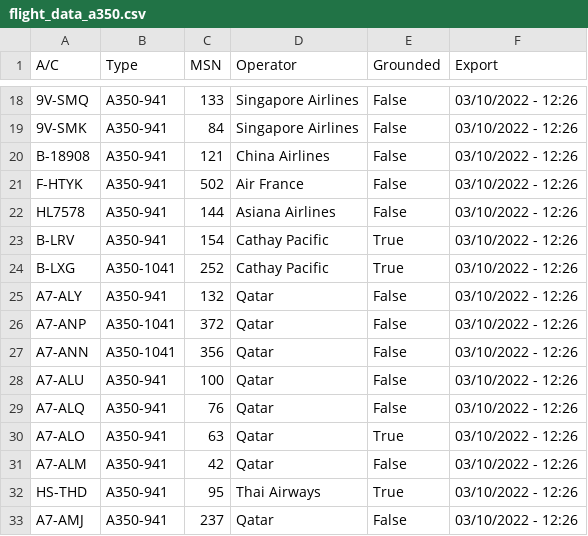
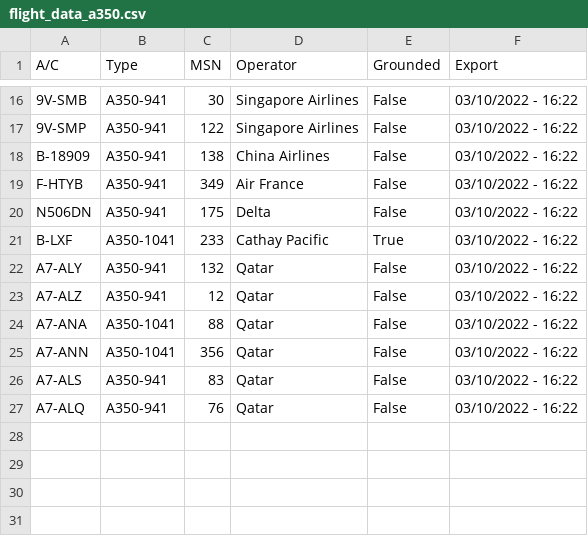
Before and after one commit to clintjb/A350-Tracking, a CSV file: _data/flight_data_a350.csv, drawn as a sheet; only a part is shown, gaps mark what is left out; removed rows and columns are numbered as before the commit, all else as after; the diff covers the shown part only; the diff names each change by its address in the sheet, - before the commit and + after, or states it on an @@ line.

```diff
--- a/_data/flight_data_a350.csv
+++ b/_data/flight_data_a350.csv
-A16 (A/C): 9V-SMQ
+A16 (A/C): 9V-SMB
-C16 (MSN): 133
+C16 (MSN): 30
-F16:F19 (Export): 03/10/2022 - 12:26
+F16:F19 (Export): 03/10/2022 - 16:22
-A17 (A/C): 9V-SMK
+A17 (A/C): 9V-SMP
-C17 (MSN): 84
+C17 (MSN): 122
-A18 (A/C): B-18908
+A18 (A/C): B-18909
-C18 (MSN): 121
+C18 (MSN): 138
-A19 (A/C): F-HTYK
+A19 (A/C): F-HTYB
-C19 (MSN): 502
+C19 (MSN): 349
-row 22: HL7578 | A350-941 | 144 | Asiana Airlines | False | 03/10/2022 - 12:26
-row 23: B-LRV | A350-941 | 154 | Cathay Pacific | True | 03/10/2022 - 12:26
+row 20: N506DN | A350-941 | 175 | Delta | False | 03/10/2022 - 16:22
-A21 (A/C): B-LXG
+A21 (A/C): B-LXF
-C21 (MSN): 252
+C21 (MSN): 233
-F21:F22 (Export): 03/10/2022 - 12:26
+F21:F22 (Export): 03/10/2022 - 16:22
+row 23: A7-ALZ | A350-941 | 12 | Qatar | False | 03/10/2022 - 16:22
-A24 (A/C): A7-ANP
+A24 (A/C): A7-ANA
-C24 (MSN): 372
+C24 (MSN): 88
-F24:F27 (Export): 03/10/2022 - 12:26
+F24:F27 (Export): 03/10/2022 - 16:22
-A26 (A/C): A7-ALU
+A26 (A/C): A7-ALS
-C26 (MSN): 100
+C26 (MSN): 83
-row 30: A7-ALO | A350-941 | 63 | Qatar | True | 03/10/2022 - 12:26
-row 31: A7-ALM | A350-941 | 42 | Qatar | False | 03/10/2022 - 12:26
-row 32: HS-THD | A350-941 | 95 | Thai Airways | True | 03/10/2022 - 12:26
-row 33: A7-AMJ | A350-941 | 237 | Qatar | False | 03/10/2022 - 12:26
```
Also changed, not shown: 5 added rows, 7 removed rows and 23 edited cells elsewhere in this file, 2 other files.
